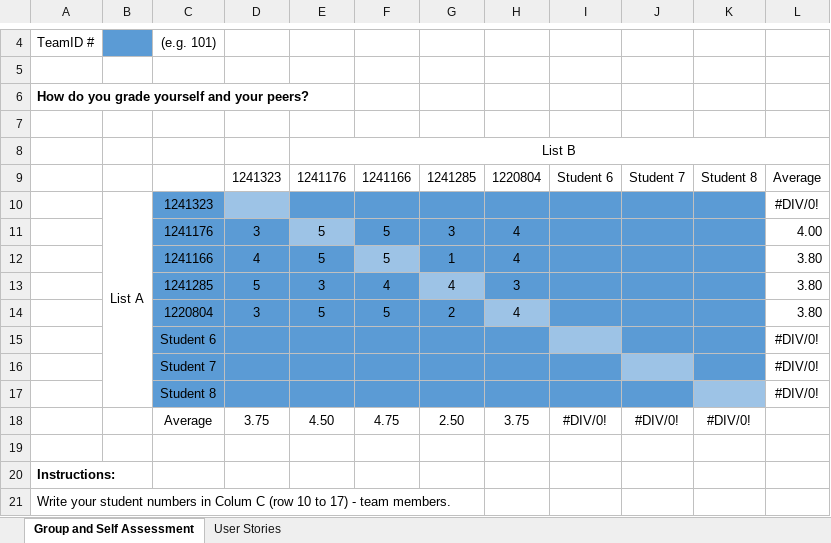
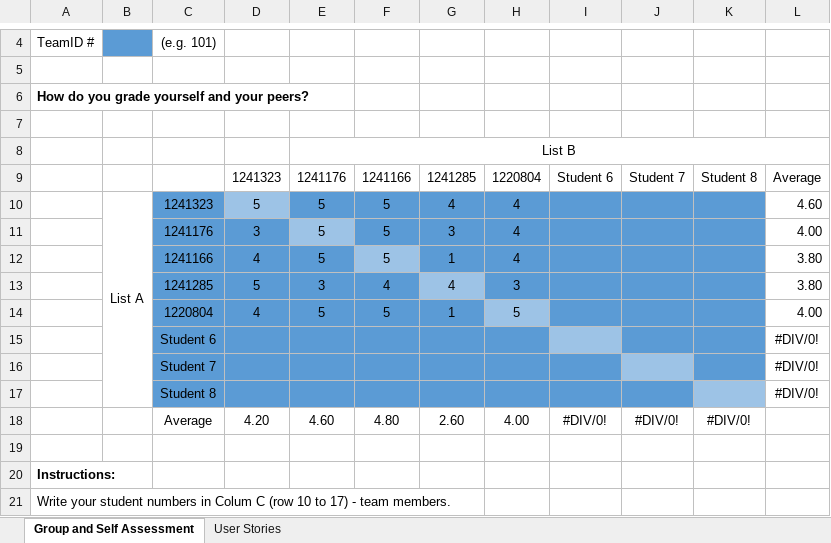
Before and after one commit to ivasduarte/all-aboard, an Excel workbook: docs/sprint3/PI-2024-25_Team-Self-Assessment_v05.xlsx, sheet Group and Self Assessment, drawn as a sheet; only a part is shown, gaps mark what is left out; values as stored, in another font and other column widths than the file's, no borders; charts and pictures not drawn; removed rows and columns are numbered as before the commit, all else as after; the diff names each change by its address in the sheet, - before the commit and + after, or states it on an @@ line.

Commit message:
(docs): updated self assessment

```diff
--- a/docs/sprint3/PI-2024-25_Team-Self-Assessment_v05.xlsx (sheet Group and Self Assessment)
+++ b/docs/sprint3/PI-2024-25_Team-Self-Assessment_v05.xlsx (sheet Group and Self Assessment)
-row 10:  | List A | 1241323 |  |  |  |  |  |  |  |  | #DIV/0!
+row 10:  | List A | 1241323 | 5 | 5 | 5 | 4 | 4 |  |  |  | 4.60
-row 14:  |  | 1220804 | 3 | 5 | 5 | 2 | 4 |  |  |  | 3.80
+row 14:  |  | 1220804 | 4 | 5 | 5 | 1 | 5 |  |  |  | 4.00
-row 18:  |  | Average | 3.75 | 4.50 | 4.75 | 2.50 | 3.75 | #DIV/0! | #DIV/0! | #DIV/0!
+row 18:  |  | Average | 4.20 | 4.60 | 4.80 | 2.60 | 4.00 | #DIV/0! | #DIV/0! | #DIV/0!
```
